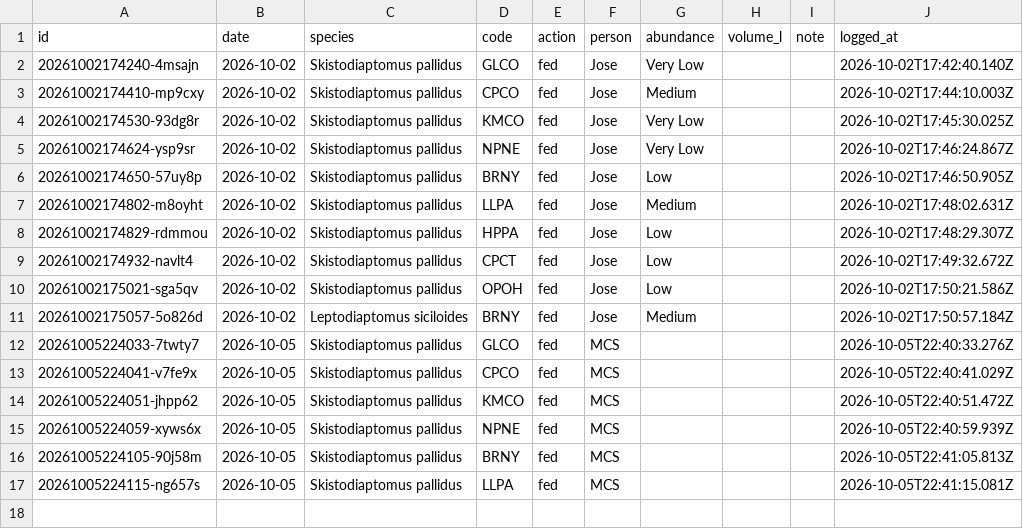
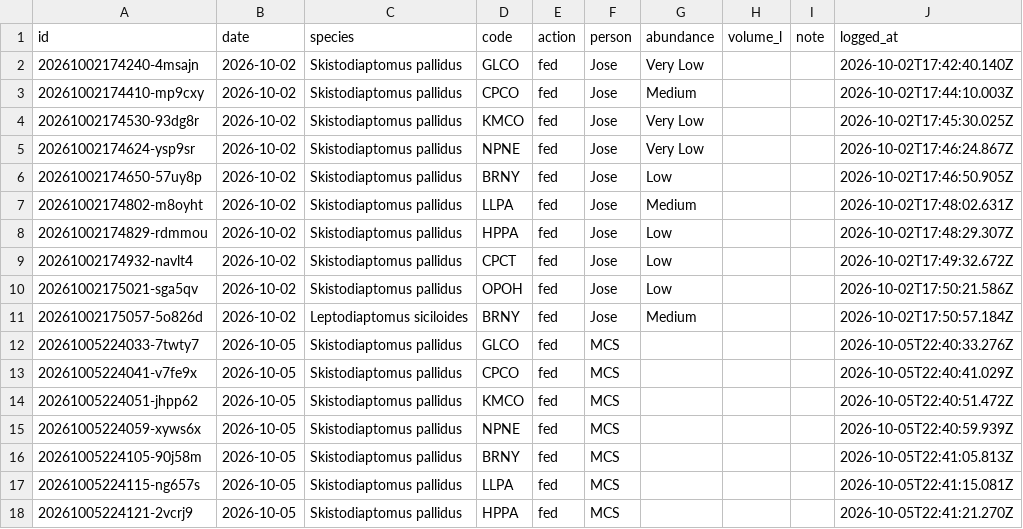
Before and after one commit to ZoopEcoEvo/lab_utilities, a CSV file: culture_details/culture_care_log.csv, drawn as a sheet.

Commit message:
Culture care: fed for HPPA, Skistodiaptomus pallidus (MCS)

```diff
--- a/culture_details/culture_care_log.csv
+++ b/culture_details/culture_care_log.csv
@@ -17 +17,2 @@ id,date,species,code,action,person,abundance,volume_l,note,logged_at
 20261005224115-ng657s,2026-10-05,Skistodiaptomus pallidus,LLPA,fed,MCS,,,,2026-10-05T22:41:15.081Z
+20261005224121-2vcrj9,2026-10-05,Skistodiaptomus pallidus,HPPA,fed,MCS,,,,2026-10-05T22:41:21.270Z
```
